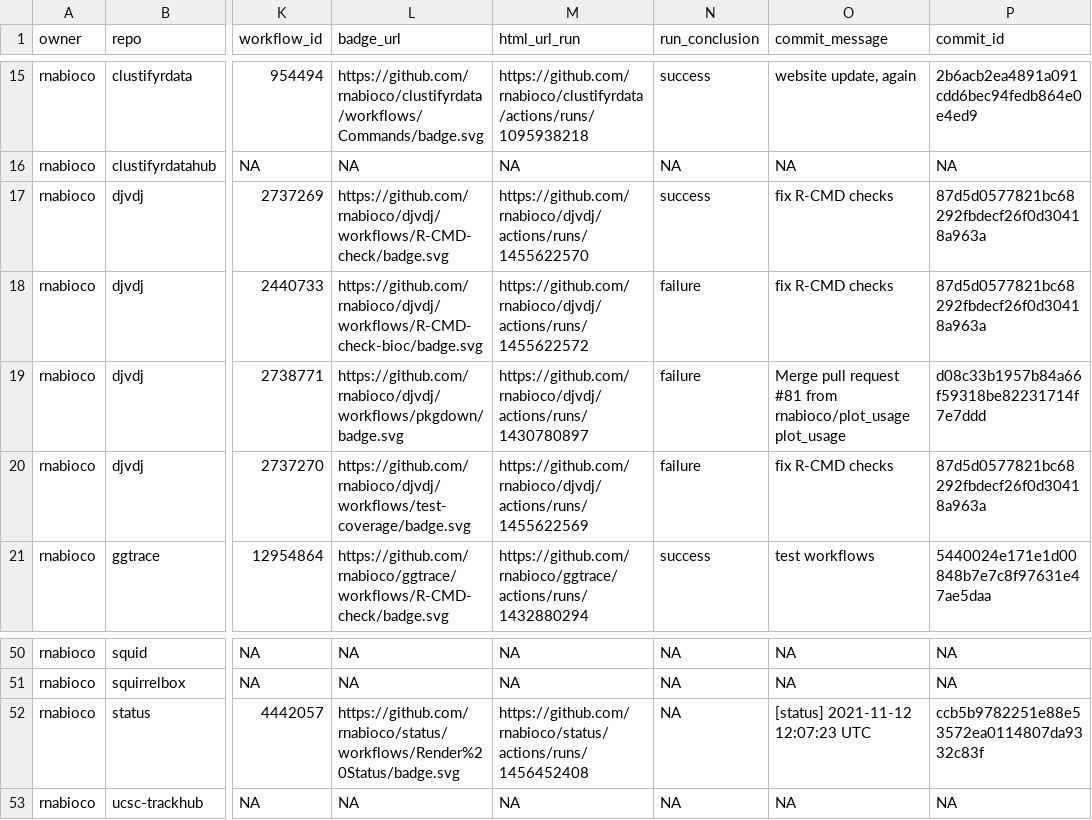
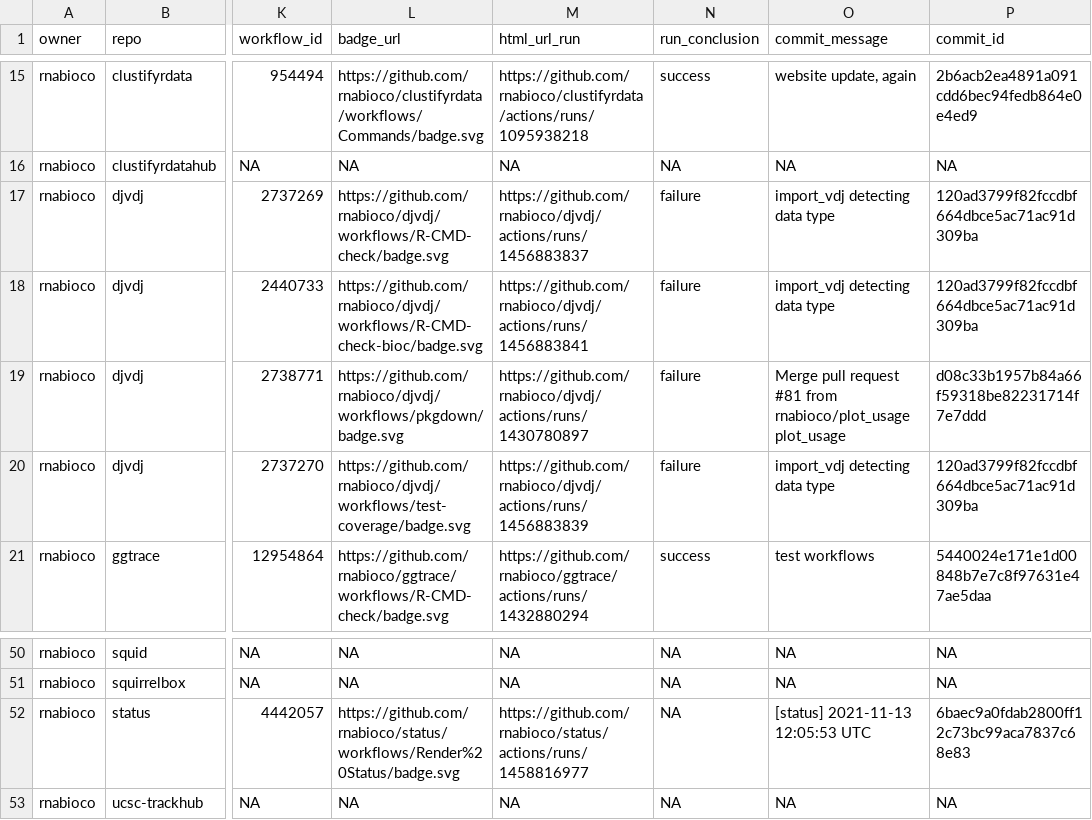
Before and after one commit to rnabioco/status, a CSV file: repos.csv, drawn as a sheet; only a part is shown, gaps mark what is left out; the diff names each change by its address in the sheet, - before the commit and + after, or states it on an @@ line.

```diff
--- a/repos.csv
+++ b/repos.csv
-M17 (html_url_run): https://github.com/rnabioco/djvdj/actions/runs/1455622570
+M17 (html_url_run): https://github.com/rnabioco/djvdj/actions/runs/1456883837
-N17 (run_conclusion): success
+N17 (run_conclusion): failure
-O17:O18 (commit_message): fix R-CMD checks
+O17:O18 (commit_message): import_vdj detecting data type
-P17:P18 (commit_id): 87d5d0577821bc68292fbdecf26f0d30418a963a
+P17:P18 (commit_id): 120ad3799f82fccdbf664dbce5ac71ac91d309ba
-M18 (html_url_run): https://github.com/rnabioco/djvdj/actions/runs/1455622572
+M18 (html_url_run): https://github.com/rnabioco/djvdj/actions/runs/1456883841
-M20 (html_url_run): https://github.com/rnabioco/djvdj/actions/runs/1455622569
+M20 (html_url_run): https://github.com/rnabioco/djvdj/actions/runs/1456883839
-O20 (commit_message): fix R-CMD checks
+O20 (commit_message): import_vdj detecting data type
-P20 (commit_id): 87d5d0577821bc68292fbdecf26f0d30418a963a
+P20 (commit_id): 120ad3799f82fccdbf664dbce5ac71ac91d309ba
-M52 (html_url_run): https://github.com/rnabioco/status/actions/runs/1456452408
+M52 (html_url_run): https://github.com/rnabioco/status/actions/runs/1458816977
-O52 (commit_message): [status] 2021-11-12 12:07:23 UTC
+O52 (commit_message): [status] 2021-11-13 12:05:53 UTC
-P52 (commit_id): ccb5b9782251e88e53572ea0114807da9332c83f
+P52 (commit_id): 6baec9a0fdab2800ff12c73bc99aca7837c68e83
```
Also changed, not shown: 1 other file.
